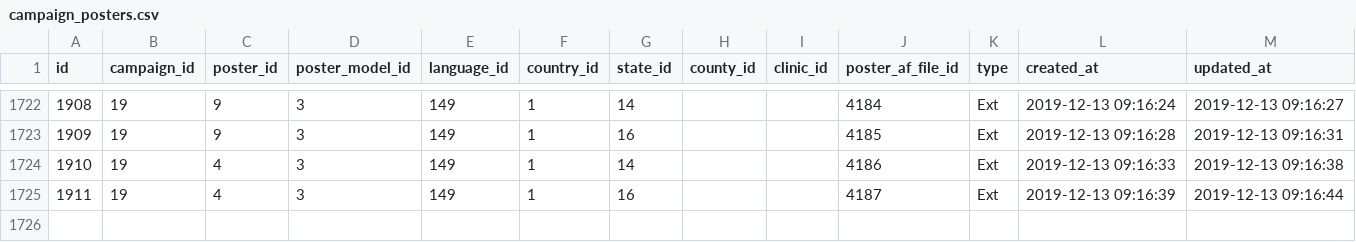
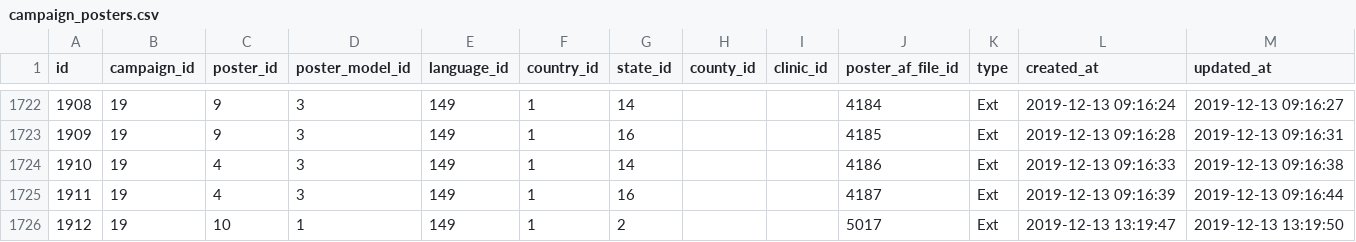
Before and after one commit to storagekid/miDentix, a CSV file: database/seeds/csvs/campaign_posters.csv, drawn as a sheet; only a part is shown, gaps mark what is left out.

```diff
--- a/database/seeds/csvs/campaign_posters.csv
+++ b/database/seeds/csvs/campaign_posters.csv
@@ -1725 +1725,2 @@ id,campaign_id,poster_id,poster_model_id,language_id,country_id,state_id,county_
 1911,19,4,3,149,1,16,,,4187,"Ext","2019-12-13 09:16:39","2019-12-13 09:16:44"
+1912,19,10,1,149,1,2,,,5017,"Ext","2019-12-13 13:19:47","2019-12-13 13:19:50"
```
Also changed, not shown: database/seeds/csvs/clinic_poster_distributions.csv, database/seeds/csvs/oauth_access_tokens.csv, 6 other files.
